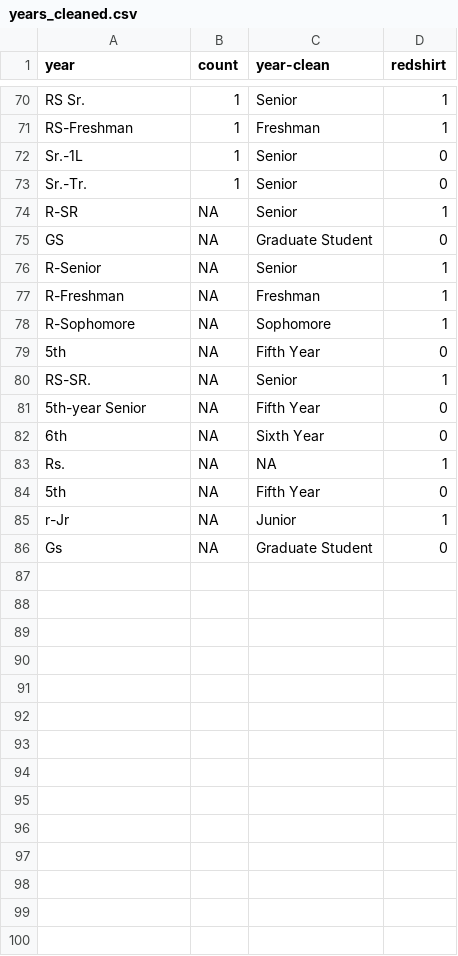
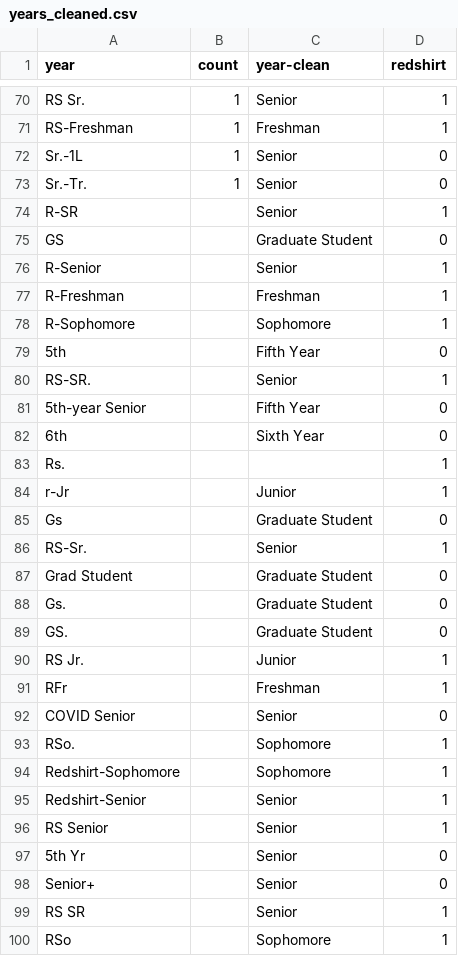
Before and after one commit to Sports-Roster-Data/womens-college-basketball, a CSV file: years_cleaned.csv, drawn as a sheet; only a part is shown, gaps mark what is left out; the diff covers the shown part only.

Commit message:
canonical year list

```diff
--- a/years_cleaned.csv
+++ b/years_cleaned.csv
@@ -73,14 +73,28 @@ Sr.-1L,1,Senior,0
 Sr.-Tr.,1,Senior,0
-R-SR,NA,Senior,1
-GS,NA,Graduate Student,0
-R-Senior,NA,Senior,1
-R-Freshman,NA,Freshman,1
-R-Sophomore,NA,Sophomore,1
-5th,NA,Fifth Year,0
-RS-SR.,NA,Senior,1
-5th-year Senior,NA,Fifth Year,0
-6th,NA,Sixth Year,0
-Rs.,NA,NA,1
-5th,NA,Fifth Year,0
-r-Jr,NA,Junior,1
-Gs,NA,Graduate Student,0
+R-SR,,Senior,1
+GS,,Graduate Student,0
+R-Senior,,Senior,1
+R-Freshman,,Freshman,1
+R-Sophomore,,Sophomore,1
+5th,,Fifth Year,0
+RS-SR.,,Senior,1
+5th-year Senior,,Fifth Year,0
+6th,,Sixth Year,0
+Rs.,,,1
+r-Jr,,Junior,1
+Gs,,Graduate Student,0
+RS-Sr.,,Senior,1
+Grad Student,,Graduate Student,0
+Gs.,,Graduate Student,0
+GS.,,Graduate Student,0
+RS Jr.,,Junior,1
+RFr,,Freshman,1
+COVID Senior,,Senior,0
+RSo.,,Sophomore,1
+Redshirt-Sophomore,,Sophomore,1
+Redshirt-Senior,,Senior,1
+RS Senior,,Senior,1
+5th Yr,,Senior,0
+Senior+,,Senior,0
+RS SR,,Senior,1
+RSo,,Sophomore,1
```
Also changed, not shown: 16 added rows elsewhere in this file.
